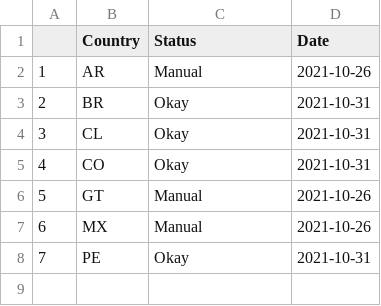
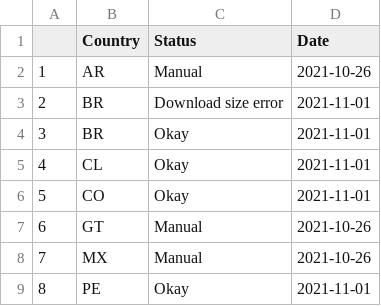
Before and after one commit to Drexel-UHC/salurbal_covid_dashboard, a CSV file: Clean/status_log.csv, drawn as a sheet; addresses are those after the commit; the diff names each change by its address in the sheet, - before the commit and + after, or states it on an @@ line.

Commit message:
Data Update - 11-01-2021

```diff
--- a/Clean/status_log.csv
+++ b/Clean/status_log.csv
+row 3: 2 | BR | Download size error | 2021-11-01
@@ column A renumbered from row 4 down @@
-D4:D6 (Date): 2021-10-31
+D4:D6 (Date): 2021-11-01
-D9 (Date): 2021-10-31
+D9 (Date): 2021-11-01
```
Also changed, not shown: Outputs/SALURBAL_COVID19_cumulative_cases_death.csv, 8 other files.
